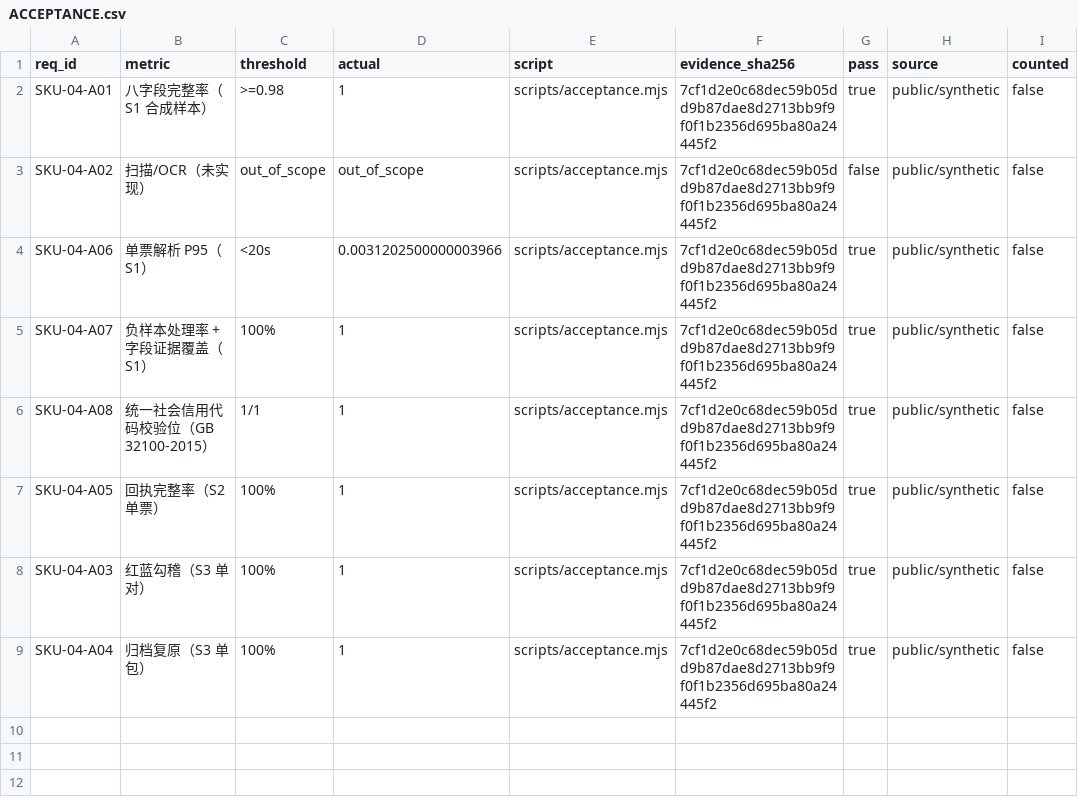
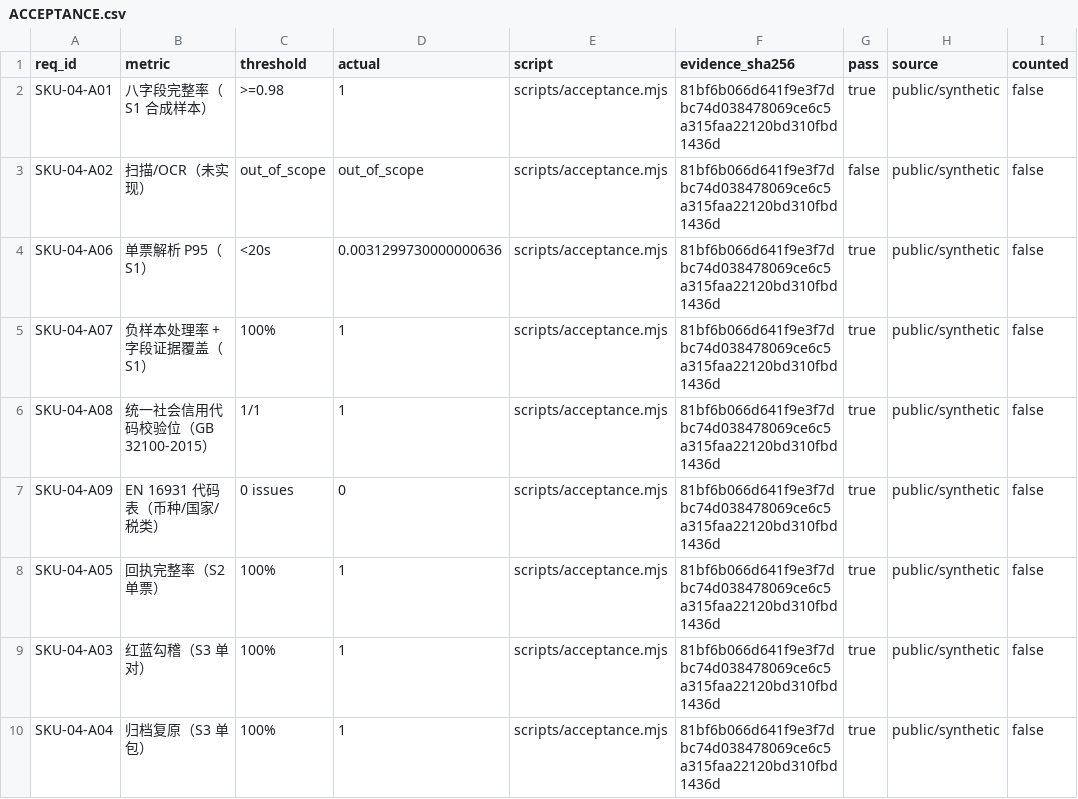
Before and after one commit to PerryLink/dsh-einvoice, a CSV file: ACCEPTANCE.csv, drawn as a sheet.

```diff
--- a/ACCEPTANCE.csv
+++ b/ACCEPTANCE.csv
@@ -1,9 +1,10 @@
 req_id,metric,threshold,actual,script,evidence_sha256,pass,source,counted
-SKU-04-A01,八字段完整率（S1 合成样本）,>=0.98,1,scripts/acceptance.mjs,7cf1d2e0c68dec59b05dd9b87dae8d2713bb9f9f0f1b2356d695ba80a24445f2,true,public/synthetic,false
-SKU-04-A02,扫描/OCR（未实现）,out_of_scope,out_of_scope,scripts/acceptance.mjs,7cf1d2e0c68dec59b05dd9b87dae8d2713bb9f9f0f1b2356d695ba80a24445f2,false,public/synthetic,false
-SKU-04-A06,单票解析 P95（S1）,<20s,0.0031202500000003966,scripts/acceptance.mjs,7cf1d2e0c68dec59b05dd9b87dae8d2713bb9f9f0f1b2356d695ba80a24445f2,true,public/synthetic,false
-SKU-04-A07,负样本处理率 + 字段证据覆盖（S1）,100%,1,scripts/acceptance.mjs,7cf1d2e0c68dec59b05dd9b87dae8d2713bb9f9f0f1b2356d695ba80a24445f2,true,public/synthetic,false
-SKU-04-A08,统一社会信用代码校验位（GB 32100-2015）,1/1,1,scripts/acceptance.mjs,7cf1d2e0c68dec59b05dd9b87dae8d2713bb9f9f0f1b2356d695ba80a24445f2,true,public/synthetic,false
-SKU-04-A05,回执完整率（S2 单票）,100%,1,scripts/acceptance.mjs,7cf1d2e0c68dec59b05dd9b87dae8d2713bb9f9f0f1b2356d695ba80a24445f2,true,public/synthetic,false
-SKU-04-A03,红蓝勾稽（S3 单对）,100%,1,scripts/acceptance.mjs,7cf1d2e0c68dec59b05dd9b87dae8d2713bb9f9f0f1b2356d695ba80a24445f2,true,public/synthetic,false
-SKU-04-A04,归档复原（S3 单包）,100%,1,scripts/acceptance.mjs,7cf1d2e0c68dec59b05dd9b87dae8d2713bb9f9f0f1b2356d695ba80a24445f2,true,public/synthetic,false
+SKU-04-A01,八字段完整率（S1 合成样本）,>=0.98,1,scripts/acceptance.mjs,81bf6b066d641f9e3f7dbc74d038478069ce6c5a315faa22120bd310fbd1436d,true,public/synthetic,false
+SKU-04-A02,扫描/OCR（未实现）,out_of_scope,out_of_scope,scripts/acceptance.mjs,81bf6b066d641f9e3f7dbc74d038478069ce6c5a315faa22120bd310fbd1436d,false,public/synthetic,false
+SKU-04-A06,单票解析 P95（S1）,<20s,0.0031299730000000636,scripts/acceptance.mjs,81bf6b066d641f9e3f7dbc74d038478069ce6c5a315faa22120bd310fbd1436d,true,public/synthetic,false
+SKU-04-A07,负样本处理率 + 字段证据覆盖（S1）,100%,1,scripts/acceptance.mjs,81bf6b066d641f9e3f7dbc74d038478069ce6c5a315faa22120bd310fbd1436d,true,public/synthetic,false
+SKU-04-A08,统一社会信用代码校验位（GB 32100-2015）,1/1,1,scripts/acceptance.mjs,81bf6b066d641f9e3f7dbc74d038478069ce6c5a315faa22120bd310fbd1436d,true,public/synthetic,false
+SKU-04-A09,EN 16931 代码表（币种/国家/税类）,0 issues,0,scripts/acceptance.mjs,81bf6b066d641f9e3f7dbc74d038478069ce6c5a315faa22120bd310fbd1436d,true,public/synthetic,false
+SKU-04-A05,回执完整率（S2 单票）,100%,1,scripts/acceptance.mjs,81bf6b066d641f9e3f7dbc74d038478069ce6c5a315faa22120bd310fbd1436d,true,public/synthetic,false
+SKU-04-A03,红蓝勾稽（S3 单对）,100%,1,scripts/acceptance.mjs,81bf6b066d641f9e3f7dbc74d038478069ce6c5a315faa22120bd310fbd1436d,true,public/synthetic,false
+SKU-04-A04,归档复原（S3 单包）,100%,1,scripts/acceptance.mjs,81bf6b066d641f9e3f7dbc74d038478069ce6c5a315faa22120bd310fbd1436d,true,public/synthetic,false
```
Also changed, not shown: 10 other files.
